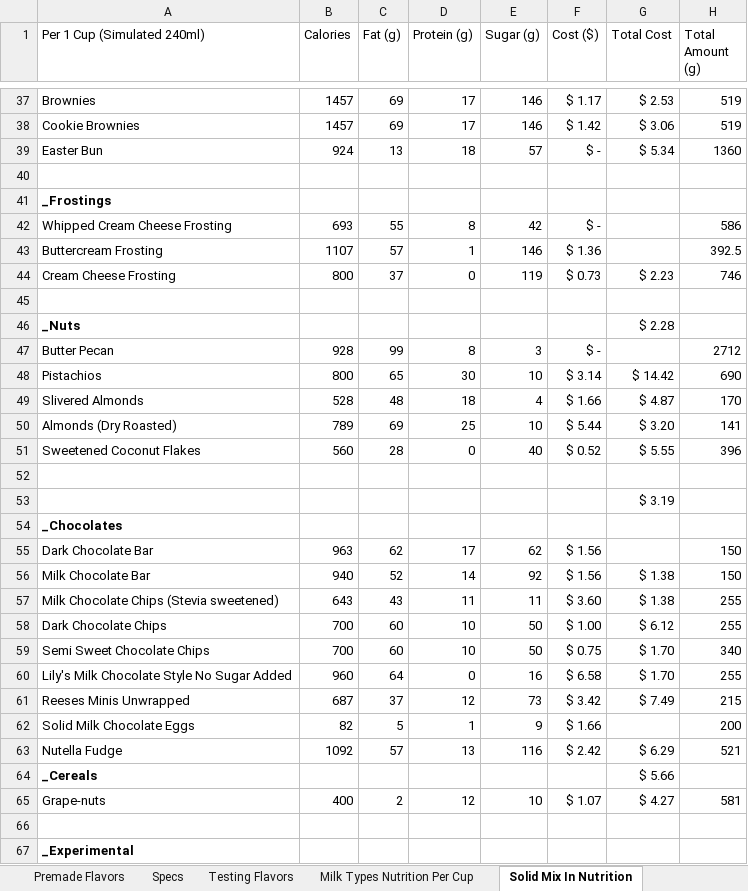
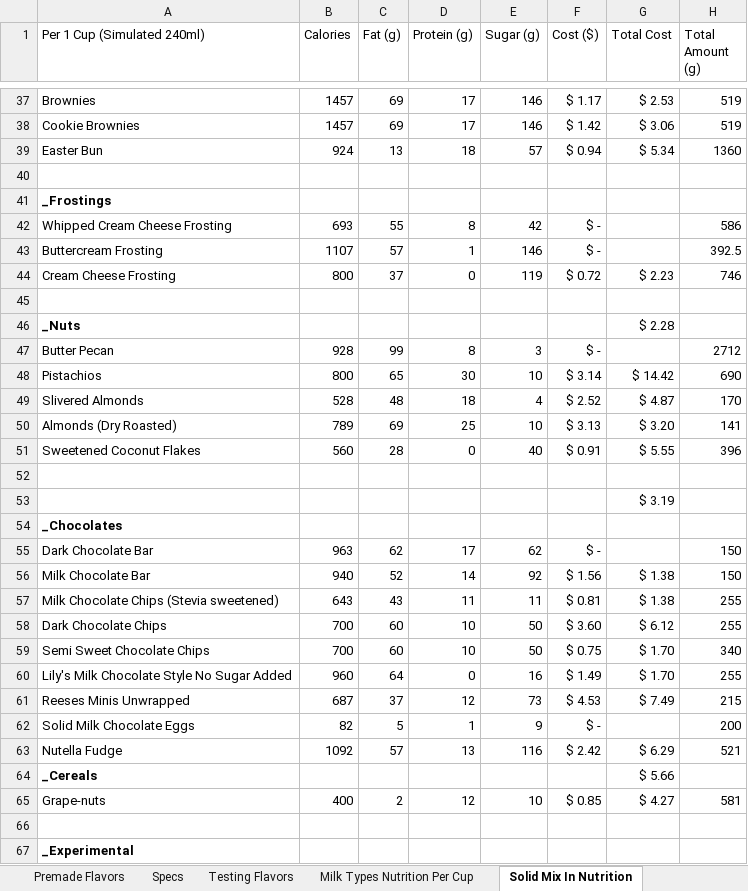
Before and after one commit to Micbro14/MicahsCookiesAndCreamsOrdering, an Excel workbook: Ice Cream Master Document.xlsm, sheet Solid Mix In Nutrition, drawn as a sheet; only a part is shown, gaps mark what is left out; values as stored, in another font and other column widths than the file's, no borders; conditional formats not drawn; the diff covers the shown part only; the diff names each change by its address in the sheet, - before the commit and + after, or states it on an @@ line.

Commit message:
-Nutrition Update

```diff
--- a/Ice Cream Master Document.xlsm (sheet Solid Mix In Nutrition)
+++ b/Ice Cream Master Document.xlsm (sheet Solid Mix In Nutrition)
-F39 (Cost ($)): $ -
+F39 (Cost ($)): $ 0.94
-F43 (Cost ($)): $ 1.36
+F43 (Cost ($)): $ -
-F44 (Cost ($)): $ 0.73
+F44 (Cost ($)): $ 0.72
-F49 (Cost ($)): $ 1.66
+F49 (Cost ($)): $ 2.52
-F50 (Cost ($)): $ 5.44
+F50 (Cost ($)): $ 3.13
-F51 (Cost ($)): $ 0.52
+F51 (Cost ($)): $ 0.91
-F55 (Cost ($)): $ 1.56
+F55 (Cost ($)): $ -
-F57 (Cost ($)): $ 3.60
+F57 (Cost ($)): $ 0.81
-F58 (Cost ($)): $ 1.00
+F58 (Cost ($)): $ 3.60
-F60 (Cost ($)): $ 6.58
+F60 (Cost ($)): $ 1.49
-F61 (Cost ($)): $ 3.42
+F61 (Cost ($)): $ 4.53
-F62 (Cost ($)): $ 1.66
+F62 (Cost ($)): $ -
-F65 (Cost ($)): $ 1.07
+F65 (Cost ($)): $ 0.85
```
Also changed, not shown: 1 added row and 6 edited cells elsewhere in this sheet, sheet Testing Flavors, sheet Joey BDay Flavors, sheet Daniel BDay Flavors, sheet Ice Cream Orders, sheet Milk Types Nutrition Per Cup, sheet Premade Flavors, 3 more sheets, formulas that keep their value, 20 other files.
